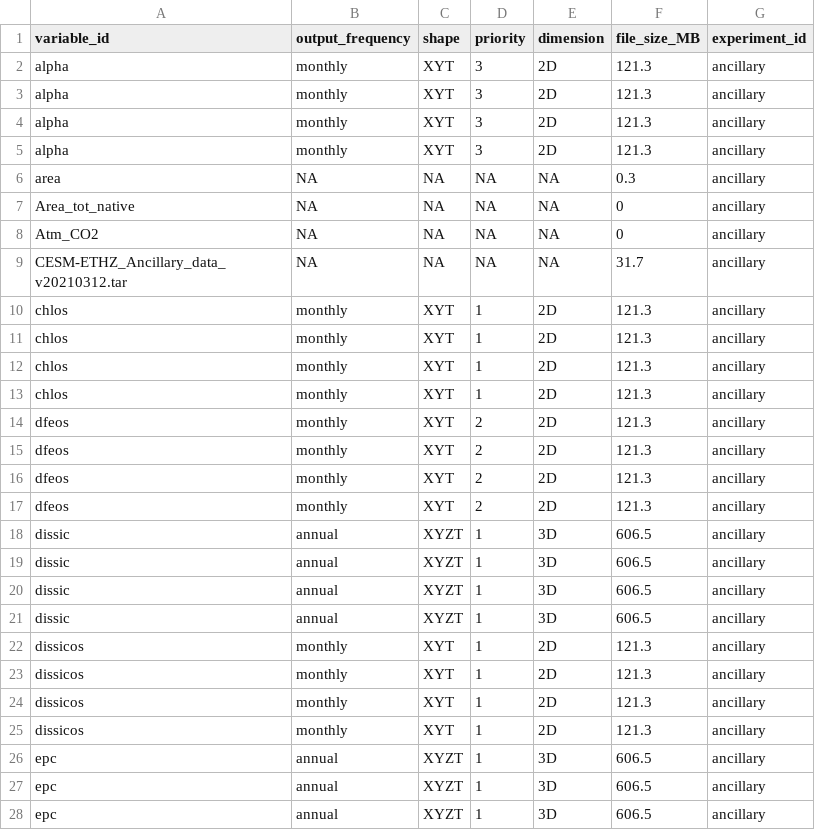
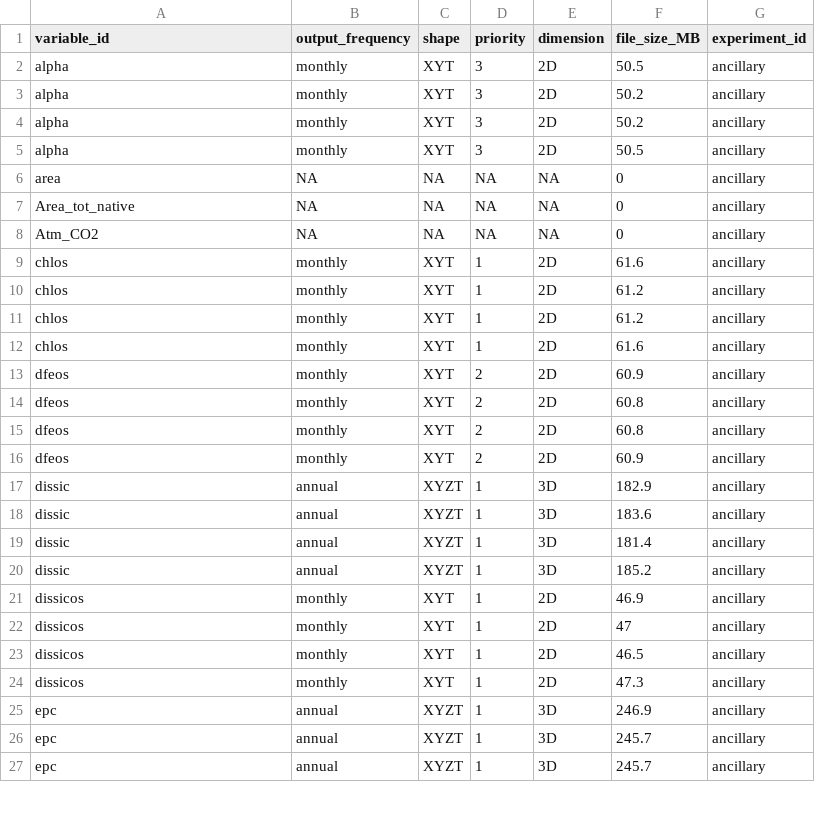
Before and after one commit to jens-daniel-mueller/RECCAP2_CESM_ETHZ_submission, a CSV file: data/overview/overview_files.csv, drawn as a sheet; only a part is shown; the diff covers the shown part only.

```diff
--- a/data/overview/overview_files.csv
+++ b/data/overview/overview_files.csv
@@ -1,28 +1,27 @@
 variable_id,output_frequency,shape,priority,dimension,file_size_MB,experiment_id
-alpha,monthly,XYT,3,2D,121.3,ancillary
-alpha,monthly,XYT,3,2D,121.3,ancillary
-alpha,monthly,XYT,3,2D,121.3,ancillary
-alpha,monthly,XYT,3,2D,121.3,ancillary
-area,NA,NA,NA,NA,0.3,ancillary
+alpha,monthly,XYT,3,2D,50.5,ancillary
+alpha,monthly,XYT,3,2D,50.2,ancillary
+alpha,monthly,XYT,3,2D,50.2,ancillary
+alpha,monthly,XYT,3,2D,50.5,ancillary
+area,NA,NA,NA,NA,0,ancillary
 Area_tot_native,NA,NA,NA,NA,0,ancillary
 Atm_CO2,NA,NA,NA,NA,0,ancillary
-CESM-ETHZ_Ancillary_data_v20210312.tar,NA,NA,NA,NA,31.7,ancillary
-chlos,monthly,XYT,1,2D,121.3,ancillary
-chlos,monthly,XYT,1,2D,121.3,ancillary
-chlos,monthly,XYT,1,2D,121.3,ancillary
-chlos,monthly,XYT,1,2D,121.3,ancillary
-dfeos,monthly,XYT,2,2D,121.3,ancillary
-dfeos,monthly,XYT,2,2D,121.3,ancillary
-dfeos,monthly,XYT,2,2D,121.3,ancillary
-dfeos,monthly,XYT,2,2D,121.3,ancillary
-dissic,annual,XYZT,1,3D,606.5,ancillary
-dissic,annual,XYZT,1,3D,606.5,ancillary
-dissic,annual,XYZT,1,3D,606.5,ancillary
-dissic,annual,XYZT,1,3D,606.5,ancillary
-dissicos,monthly,XYT,1,2D,121.3,ancillary
-dissicos,monthly,XYT,1,2D,121.3,ancillary
-dissicos,monthly,XYT,1,2D,121.3,ancillary
-dissicos,monthly,XYT,1,2D,121.3,ancillary
-epc,annual,XYZT,1,3D,606.5,ancillary
-epc,annual,XYZT,1,3D,606.5,ancillary
-epc,annual,XYZT,1,3D,606.5,ancillary
+chlos,monthly,XYT,1,2D,61.6,ancillary
+chlos,monthly,XYT,1,2D,61.2,ancillary
+chlos,monthly,XYT,1,2D,61.2,ancillary
+chlos,monthly,XYT,1,2D,61.6,ancillary
+dfeos,monthly,XYT,2,2D,60.9,ancillary
+dfeos,monthly,XYT,2,2D,60.8,ancillary
+dfeos,monthly,XYT,2,2D,60.8,ancillary
+dfeos,monthly,XYT,2,2D,60.9,ancillary
+dissic,annual,XYZT,1,3D,182.9,ancillary
+dissic,annual,XYZT,1,3D,183.6,ancillary
+dissic,annual,XYZT,1,3D,181.4,ancillary
+dissic,annual,XYZT,1,3D,185.2,ancillary
+dissicos,monthly,XYT,1,2D,46.9,ancillary
+dissicos,monthly,XYT,1,2D,47,ancillary
+dissicos,monthly,XYT,1,2D,46.5,ancillary
+dissicos,monthly,XYT,1,2D,47.3,ancillary
+epc,annual,XYZT,1,3D,246.9,ancillary
+epc,annual,XYZT,1,3D,245.7,ancillary
+epc,annual,XYZT,1,3D,245.7,ancillary
```
Also changed, not shown: 136 edited cells elsewhere in this file, 3 other files.
